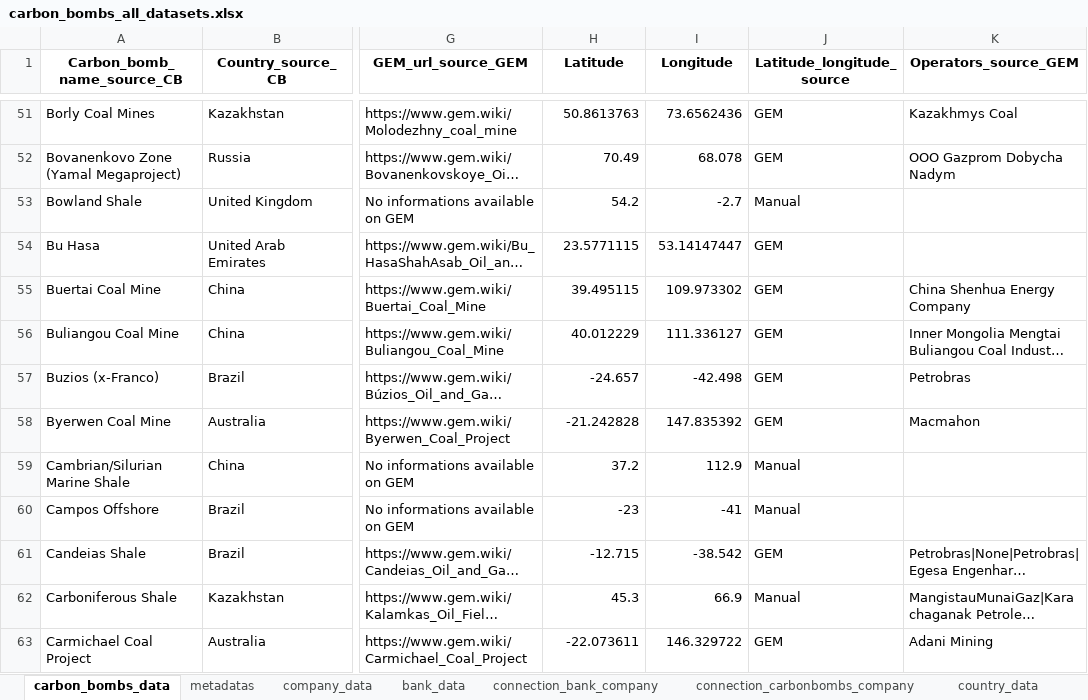
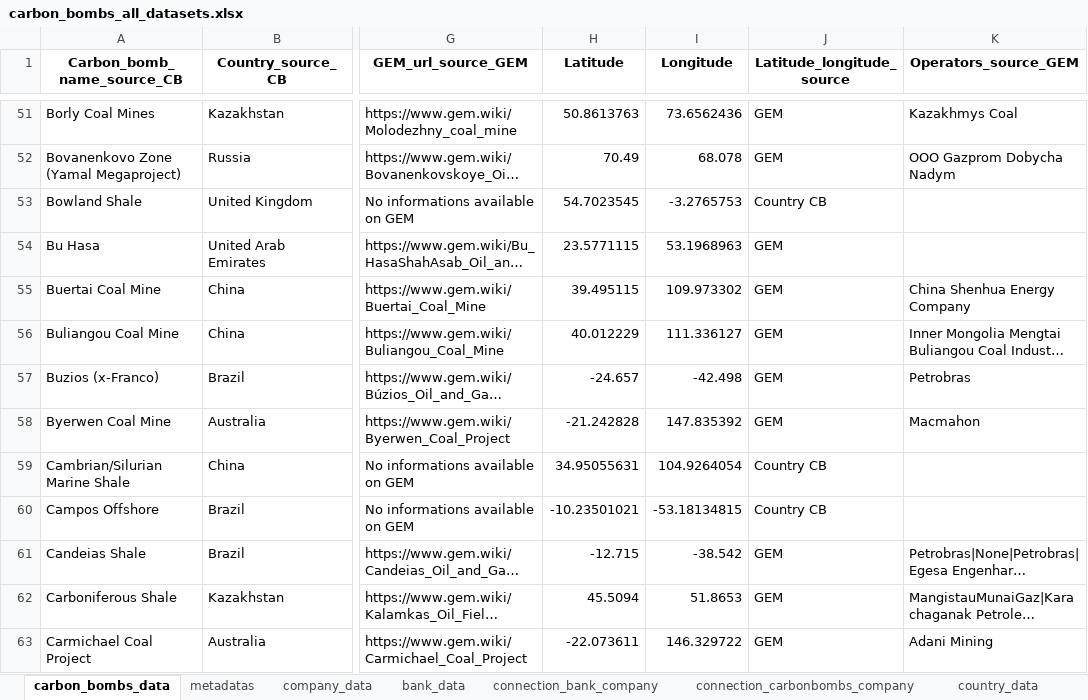
Before and after one commit to dataforgoodfr/CarbonBombs, an Excel workbook: data_cleaned/carbon_bombs_all_datasets.xlsx, sheet carbon_bombs_data, drawn as a sheet; only a part is shown, gaps mark what is left out; long unchanged cells end in …; values as stored, in another font and other column widths than the file's, no borders; the diff covers the shown part only; the diff names each change by its address in the sheet, - before the commit and + after, or states it on an @@ line.

```diff
--- a/data_cleaned/carbon_bombs_all_datasets.xlsx (sheet carbon_bombs_data)
+++ b/data_cleaned/carbon_bombs_all_datasets.xlsx (sheet carbon_bombs_data)
-H53 (Latitude): 54.2
+H53 (Latitude): 54.7023545
-I53 (Longitude): -2.7
+I53 (Longitude): -3.2765753
-J53 (Latitude_longitude_source): Manual
+J53 (Latitude_longitude_source): Country CB
-I54 (Longitude): 53.14147447
+I54 (Longitude): 53.1968963
-H59 (Latitude): 37.2
+H59 (Latitude): 34.95055631
-I59 (Longitude): 112.9
+I59 (Longitude): 104.9264054
-J59:J60 (Latitude_longitude_source): Manual
+J59:J60 (Latitude_longitude_source): Country CB
-H60 (Latitude): -23
+H60 (Latitude): -10.23501021
-I60 (Longitude): -41
+I60 (Longitude): -53.18134815
-H62 (Latitude): 45.3
+H62 (Latitude): 45.5094
-I62 (Longitude): 66.9
+I62 (Longitude): 51.8653
-J62 (Latitude_longitude_source): Manual
+J62 (Latitude_longitude_source): GEM
```
Also changed, not shown: 311 edited cells elsewhere in this sheet, sheet connection_carbonbombs_company, sheet metadatas, sheet company_data, data_sources/Manual matching.xlsx, 15 other files.
